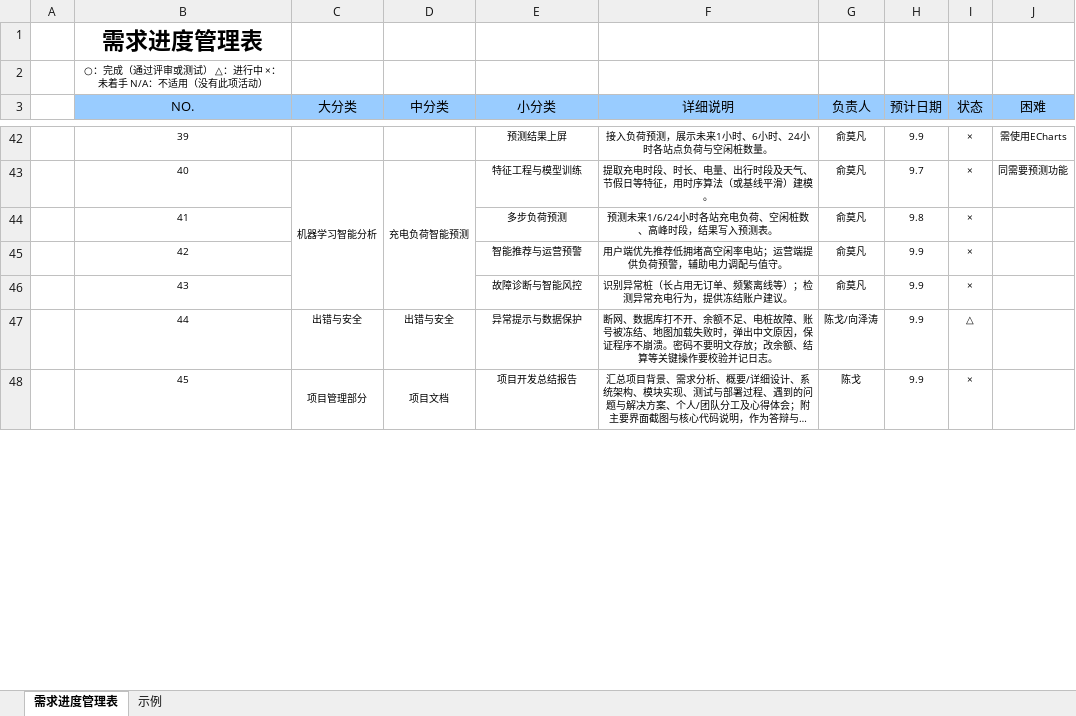
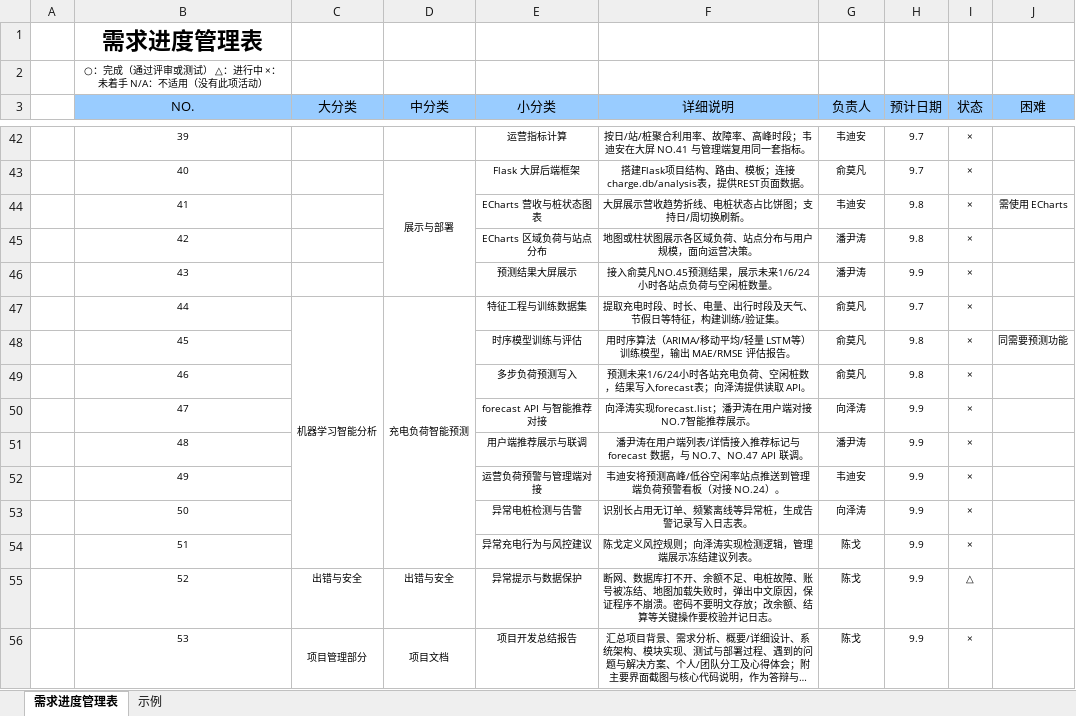
Before and after one commit to river-cc-77/task_ShortSemester, an Excel workbook: TaskArrangement.xlsx, sheet 需求进度管理表, drawn as a sheet; only a part is shown, gaps mark what is left out; long unchanged cells end in …; values as stored, in another font and other column widths than the file's, no borders; removed rows and columns are numbered as before the commit, all else as after; the diff covers the shown part only; the diff names each change by its address in the sheet, - before the commit and + after, or states it on an @@ line.

```diff
--- a/TaskArrangement.xlsx (sheet 需求进度管理表)
+++ b/TaskArrangement.xlsx (sheet 需求进度管理表)
-E42 (小分类): 预测结果上屏
+E42 (小分类): 运营指标计算
-F42 (详细说明): 接入负荷预测，展示未来1小时、6小时、24小时各站点负荷与空闲桩数量。
+F42 (详细说明): 按日/站/桩聚合利用率、故障率、高峰时段；韦迪安在大屏 NO.41 与管理端复用同一套指标。
-G42 (负责人): 俞莫凡
+G42 (负责人): 韦迪安
-H42 (预计日期): 9.9
+H42 (预计日期): 9.7
-J42 (困难): 需使用ECharts
+J42 (困难): (empty)
-C43 (大分类): 机器学习智能分析
+C43 (大分类): (empty)
-C43:C46 merged
-D43 (中分类): 充电负荷智能预测
+D43 (中分类): 展示与部署
-E43 (小分类): 特征工程与模型训练
+E43 (小分类): Flask 大屏后端框架
-F43 (详细说明): 提取充电时段、时长、电量、出行时段及天气、节假日等特征，用时序算法（或基线平滑）建模。
+F43 (详细说明): 搭建Flask项目结构、路由、模板；连接charge.db/analysis表，提供REST页面数据。
-J43 (困难): 同需要预测功能
+J43 (困难): (empty)
-E44 (小分类): 多步负荷预测
+E44 (小分类): ECharts 营收与桩状态图表
-F44 (详细说明): 预测未来1/6/24小时各站充电负荷、空闲桩数、高峰时段，结果写入预测表。
+F44 (详细说明): 大屏展示营收趋势折线、电桩状态占比饼图；支持日/周切换刷新。
-G44 (负责人): 俞莫凡
+G44 (负责人): 韦迪安
-J44 (困难): (empty)
+J44 (困难): 需使用 ECharts
-E45 (小分类): 智能推荐与运营预警
+E45 (小分类): ECharts 区域负荷与站点分布
-F45 (详细说明): 用户端优先推荐低拥堵高空闲率电站；运营端提供负荷预警，辅助电力调配与值守。
+F45 (详细说明): 地图或柱状图展示各区域负荷、站点分布与用户规模，面向运营决策。
-G45:G46 (负责人): 俞莫凡
+G45:G46 (负责人): 潘尹涛
-H45 (预计日期): 9.9
+H45 (预计日期): 9.8
-E46 (小分类): 故障诊断与智能风控
+E46 (小分类): 预测结果大屏展示
-F46 (详细说明): 识别异常桩（长占用无订单、频繁离线等）；检测异常充电行为，提供冻结账户建议。
+F46 (详细说明): 接入俞莫凡NO.45预测结果，展示未来1/6/24小时各站点负荷与空闲桩数量。
+row 47:  | 44 | 机器学习智能分析 | 充电负荷智能预测 | 特征工程与训练数据集 | 提取充电时段、时长、电量、出行时段及天气、节假日等特征，构建训练/验证集。 | 俞莫凡 | 9.7 | ×
+row 48:  | 45 |  |  | 时序模型训练与评估 | 用时序算法（ARIMA/移动平均/轻量 LSTM等）训练模型，输出 MAE/RMSE 评估报告。 | 俞莫凡 | 9.8 | × | 同需要预测功能
+row 49:  | 46 |  |  | 多步负荷预测写入 | 预测未来1/6/24小时各站充电负荷、空闲桩数，结果写入forecast表；向泽涛提供读取 API。 | 俞莫凡 | 9.8 | ×
+row 50:  | 47 |  |  | forecast API 与智能推荐对接 | 向泽涛实现forecast.list；潘尹涛在用户端对接NO.7智能推荐展示。 | 向泽涛 | 9.9 | ×
+row 51:  | 48 |  |  | 用户端推荐展示与联调 | 潘尹涛在用户端列表/详情接入推荐标记与 forecast 数据，与 NO.7、NO.47 API 联调。 | 潘尹涛 | 9.9 | ×
+row 52:  | 49 |  |  | 运营负荷预警与管理端对接 | 韦迪安将预测高峰/低谷空闲率站点推送到管理端负荷预警看板（对接 NO.24）。 | 韦迪安 | 9.9 | ×
+row 53:  | 50 |  |  | 异常电桩检测与告警 | 识别长占用无订单、频繁离线等异常桩，生成告警记录写入日志表。 | 向泽涛 | 9.9 | ×
+row 54:  | 51 |  |  | 异常充电行为与风控建议 | 陈戈定义风控规则；向泽涛实现检测逻辑，管理端展示冻结建议列表。 | 陈戈 | 9.9 | ×
-B55 (NO.): 44
+B55 (NO.): 52
-G55 (负责人): 陈戈/向泽涛
+G55 (负责人): 陈戈
-B56 (NO.): 45
+B56 (NO.): 53
```
Also changed, not shown: 31 edited cells and merged cells elsewhere in this sheet.
